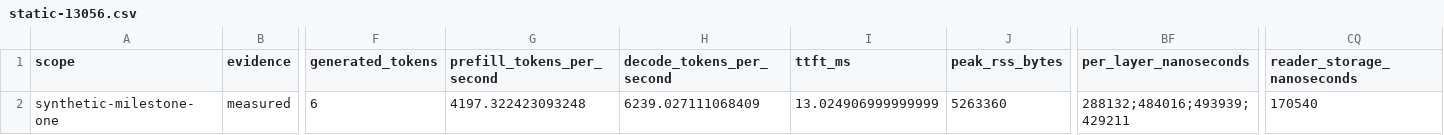
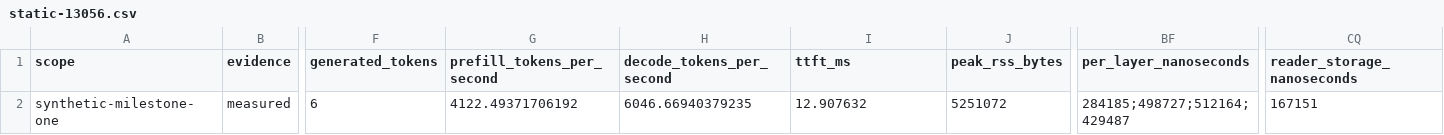
Before and after one commit to rsb1813/project-k3x, a CSV file: results/b0010-expert-cache-policies-wsl/static-13056.csv, drawn as a sheet; only a part is shown, gaps mark what is left out; the diff names each change by its address in the sheet, - before the commit and + after, or states it on an @@ line.

Commit message:
bench: refresh cache policies after review fix

```diff
--- a/results/b0010-expert-cache-policies-wsl/static-13056.csv
+++ b/results/b0010-expert-cache-policies-wsl/static-13056.csv
-G2 (prefill_tokens_per_second): 4197.322423093248
+G2 (prefill_tokens_per_second): 4122.49371706192
-H2 (decode_tokens_per_second): 6239.027111068409
+H2 (decode_tokens_per_second): 6046.66940379235
-I2 (ttft_ms): 13.024906999999999
+I2 (ttft_ms): 12.907632
-J2 (peak_rss_bytes): 5263360
+J2 (peak_rss_bytes): 5251072
-BF2 (per_layer_nanoseconds): 288132;484016;493939;429211
+BF2 (per_layer_nanoseconds): 284185;498727;512164;429487
-CQ2 (reader_storage_nanoseconds): 170540
+CQ2 (reader_storage_nanoseconds): 167151
```
Also changed, not shown: results/b0010-expert-cache-policies-wsl/least-stale-13056.csv, results/b0010-expert-cache-policies-wsl/least-stale-3264.csv, 24 other files.
